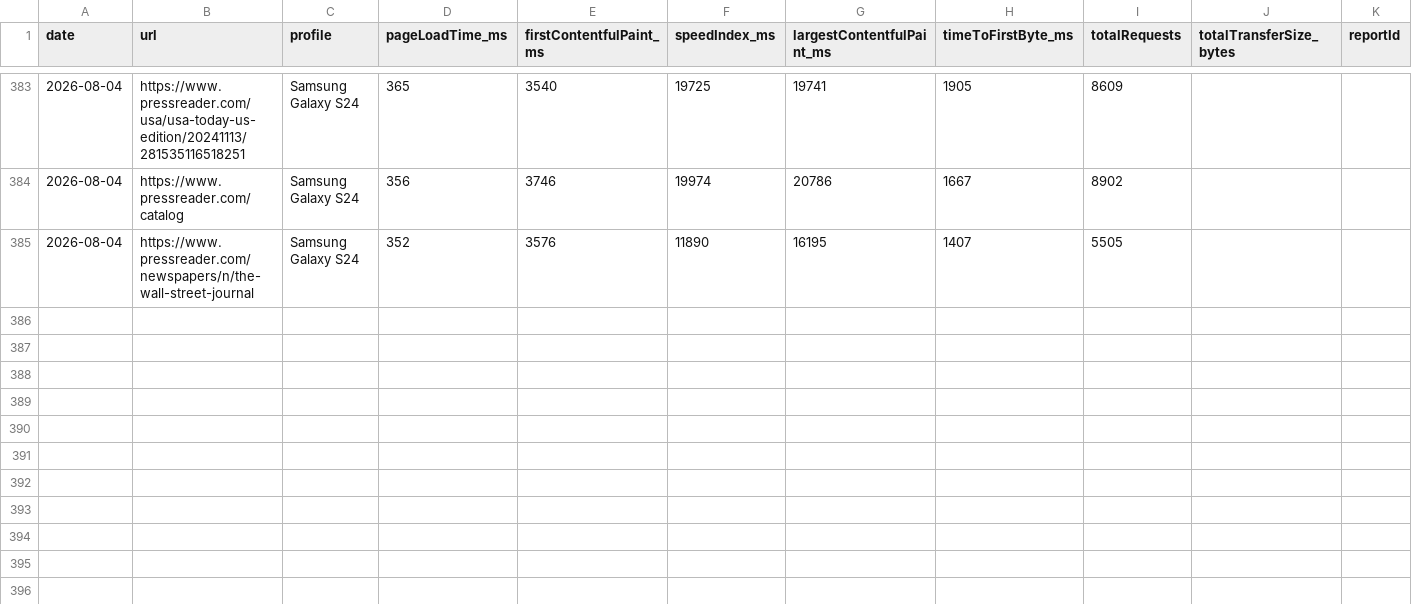
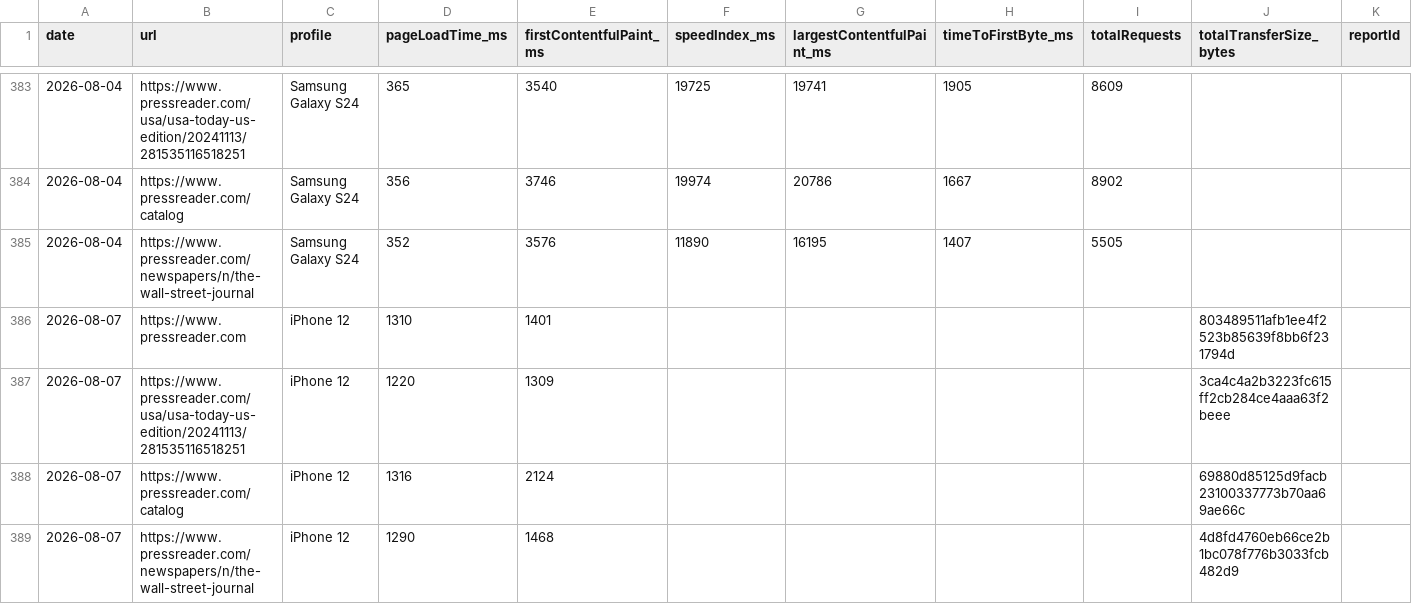
Before and after one commit to moe-auda/browser-stack, a CSV file: results/all-results.csv, drawn as a sheet; only a part is shown, gaps mark what is left out; rows hold the shown columns only; the diff names each change by its address in the sheet, - before the commit and + after, or states it on an @@ line.

```diff
--- a/results/all-results.csv
+++ b/results/all-results.csv
+row 386: 2026-08-07 | https://www.pressreader.com | iPhone 12 | 1310 | 1401 |  |  |  |  | 803489511afb1ee4f2523b85639f8bb6f231794d
+row 387: 2026-08-07 | https://www.pressreader.com/usa/usa-today-us-edition/20241113/281535116518251 | iPhone 12 | 1220 | 1309 |  |  |  |  | 3ca4c4a2b3223fc615ff2cb284ce4aaa63f2beee
+row 388: 2026-08-07 | https://www.pressreader.com/catalog | iPhone 12 | 1316 | 2124 |  |  |  |  | 69880d85125d9facb23100337773b70aa69ae66c
+row 389: 2026-08-07 | https://www.pressreader.com/newspapers/n/the-wall-street-journal | iPhone 12 | 1290 | 1468 |  |  |  |  | 4d8fd4760eb66ce2b1bc078f776b3033fcb482d9
```
Also changed, not shown: 2 other files.
